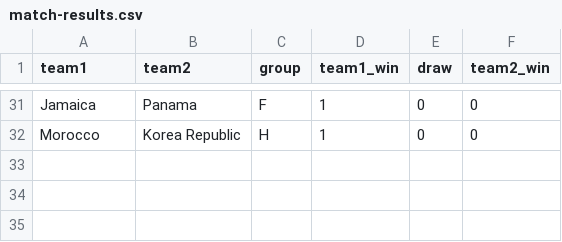
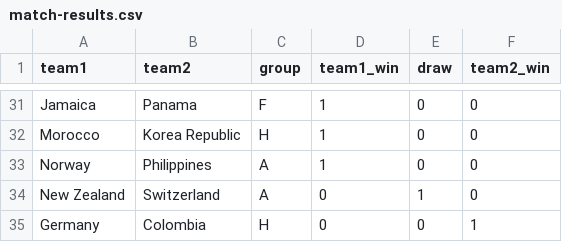
Before and after one commit to mberk/rss-wwc-2023-prediction-competition, a CSV file: match-results.csv, drawn as a sheet; only a part is shown, gaps mark what is left out.

Commit message:
Update match-results.csv

```diff
--- a/match-results.csv
+++ b/match-results.csv
@@ -32 +32,4 @@ Jamaica,Panama,F,1,0,0
 Morocco,Korea Republic,H,1,0,0
+Norway,Philippines,A,1,0,0
+New Zealand,Switzerland,A,0,1,0
+Germany,Colombia,H,0,0,1
```
